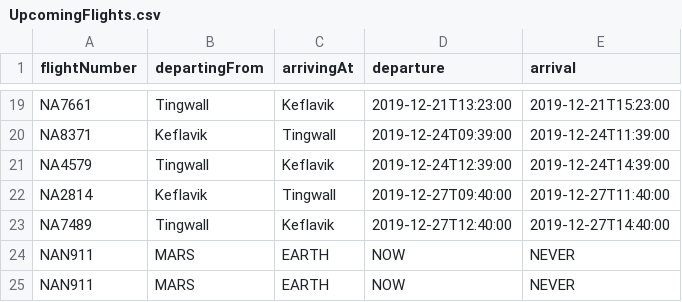
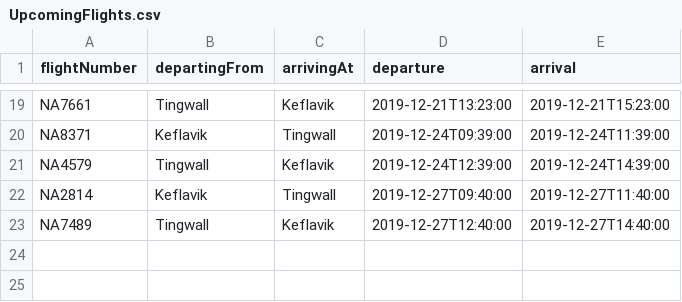
Before and after one commit to andri95/Verklegt1_AHERO, a CSV file: UpcomingFlights.csv, drawn as a sheet; only a part is shown, gaps mark what is left out; the diff names each change by its address in the sheet, - before the commit and + after, or states it on an @@ line.

```diff
--- a/UpcomingFlights.csv
+++ b/UpcomingFlights.csv
-row 24: NAN911 | MARS | EARTH | NOW | NEVER
-row 25: NAN911 | MARS | EARTH | NOW | NEVER
```
Also changed, not shown: 4 other files.
